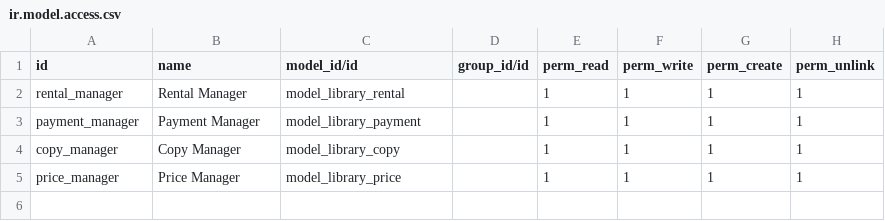
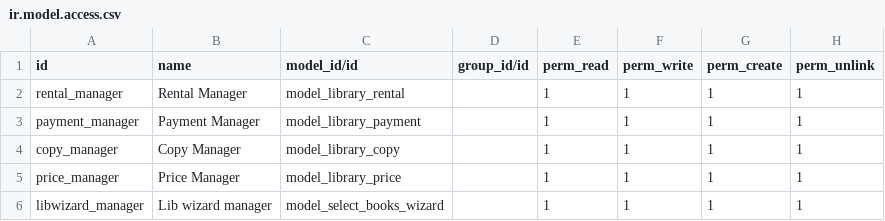
Before and after one commit to SankarST/RepoLibrary, a CSV file: security/ir.model.access.csv, drawn as a sheet; the diff names each change by its address in the sheet, - before the commit and + after, or states it on an @@ line.

Commit message:
ir.model.access.csv to set access for Add Books wizard

```diff
--- a/security/ir.model.access.csv
+++ b/security/ir.model.access.csv
+row 6: libwizard_manager | Lib wizard manager | model_select_books_wizard |  | 1 | 1 | 1 | 1
```
